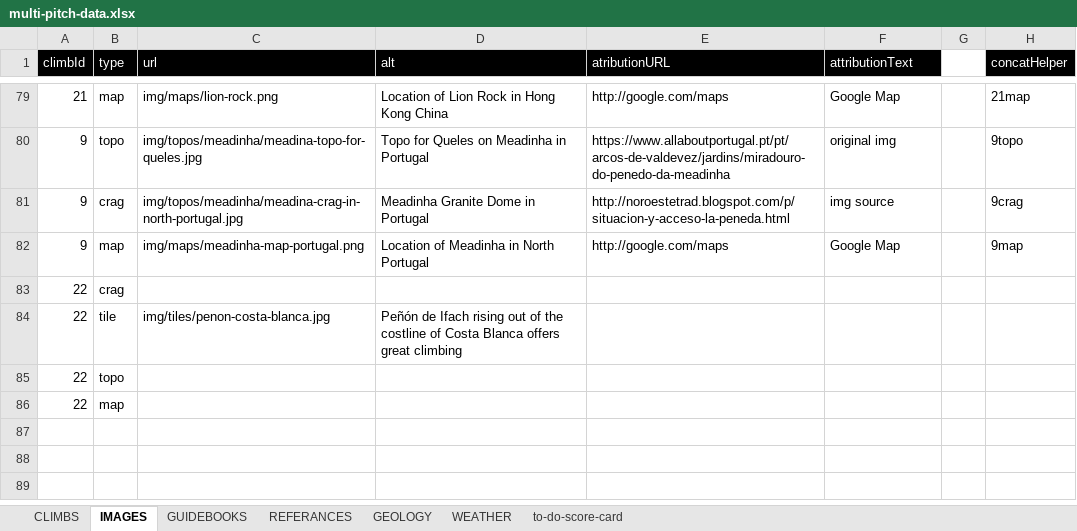
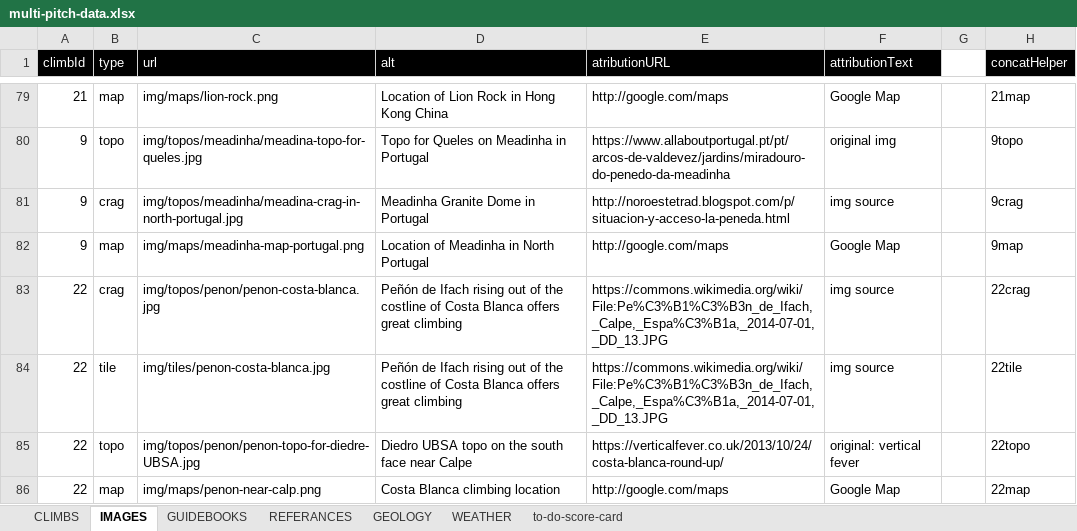
Before and after one commit to dankni/multi-pitch, an Excel workbook: working-files/multi-pitch-data.xlsx, sheet IMAGES, drawn as a sheet; only a part is shown, gaps mark what is left out; values as stored, in another font and other column widths than the file's, no borders; removed rows and columns are numbered as before the commit, all else as after; the diff names each change by its address in the sheet, - before the commit and + after, or states it on an @@ line.

Commit message:
added penon de ifach in spain

```diff
--- a/working-files/multi-pitch-data.xlsx (sheet IMAGES)
+++ b/working-files/multi-pitch-data.xlsx (sheet IMAGES)
-row 83: 22 | crag
+row 83: 22 | crag | img/topos/penon/penon-costa-blanca.jpg | Peñón de Ifach rising out of the costline of Costa Blanca offers great climbing | https://commons.wikimedia.org/wiki/File:Pe%C3%B1%C3%B3n_de_Ifach,_Calpe,_Espa%C3%B1a,_2014-07-01,_DD_13.JPG | img source |  | 22crag
-E84 (atributionURL): (empty)
+E84 (atributionURL): https://commons.wikimedia.org/wiki/File:Pe%C3%B1%C3%B3n_de_Ifach,_Calpe,_Espa%C3%B1a,_2014-07-01,_DD_13.JPG
-F84 (attributionText): (empty)
+F84 (attributionText): img source
-H84 (concatHelper): (empty)
+H84 (concatHelper): 22tile
-row 85: 22 | topo
-row 86: 22 | map
+row 85: 22 | topo | img/topos/penon/penon-topo-for-diedre-UBSA.jpg | Diedro UBSA topo on the south face near Calpe | https://verticalfever.co.uk/2013/10/24/costa-blanca-round-up/ | original: vertical fever |  | 22topo
+row 86: 22 | map | img/maps/penon-near-calp.png | Costa Blanca climbing location | http://google.com/maps | Google Map |  | 22map
```
Also changed, not shown: sheet GUIDEBOOKS, sheet to-do-score-card, sheet CLIMBS, 7 other files.
